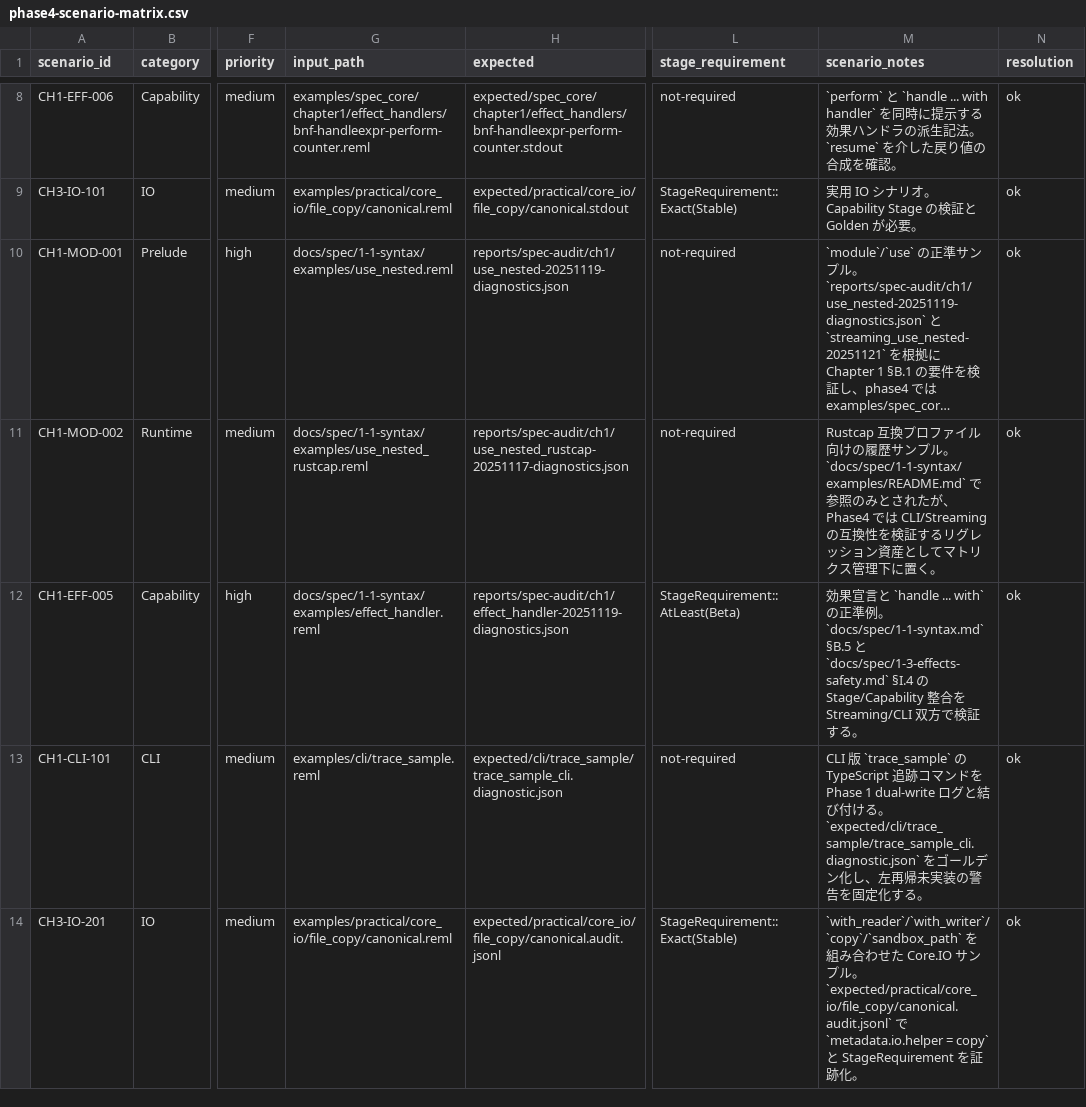
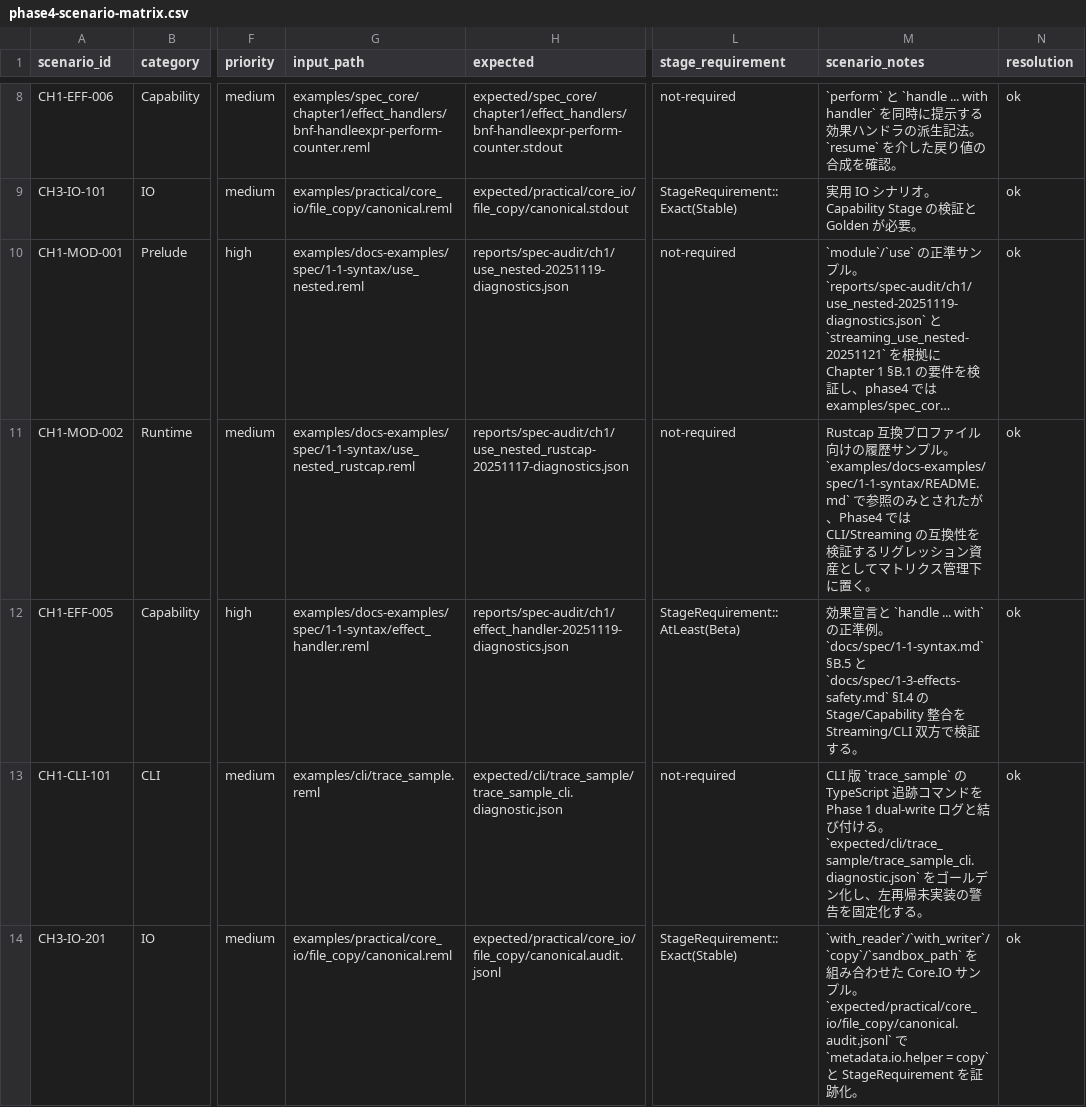
Before and after one commit to dolphilia/reml, a CSV file: docs/plans/bootstrap-roadmap/assets/phase4-scenario-matrix.csv, drawn as a sheet; only a part is shown, gaps mark what is left out; long unchanged cells end in …; the diff names each change by its address in the sheet, - before the commit and + after, or states it on an @@ line.

```diff
--- a/docs/plans/bootstrap-roadmap/assets/phase4-scenario-matrix.csv
+++ b/docs/plans/bootstrap-roadmap/assets/phase4-scenario-matrix.csv
-G10 (input_path): docs/spec/1-1-syntax/examples/use_nested.reml
+G10 (input_path): examples/docs-examples/spec/1-1-syntax/use_nested.reml
-G11 (input_path): docs/spec/1-1-syntax/examples/use_nested_rustcap.reml
+G11 (input_path): examples/docs-examples/spec/1-1-syntax/use_nested_rustcap.reml
-M11 (scenario_notes): …ンプル。`docs/spec/1-1-syntax/examples/README.md` で参照の…
+M11 (scenario_notes): …ンプル。`examples/docs-examples/spec/1-1-syntax/README.md` で参照の…
-G12 (input_path): docs/spec/1-1-syntax/examples/effect_handler.reml
+G12 (input_path): examples/docs-examples/spec/1-1-syntax/effect_handler.reml
```
Also changed, not shown: 16 other files.
